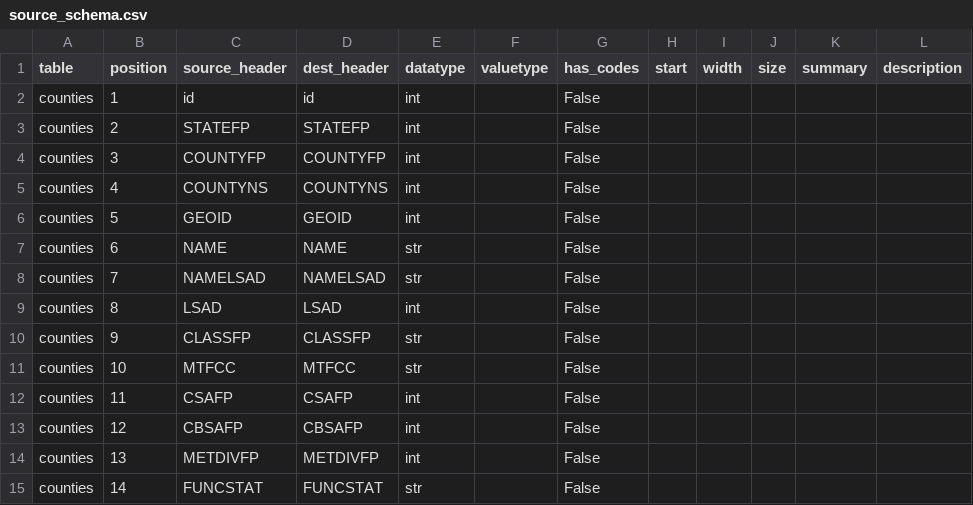
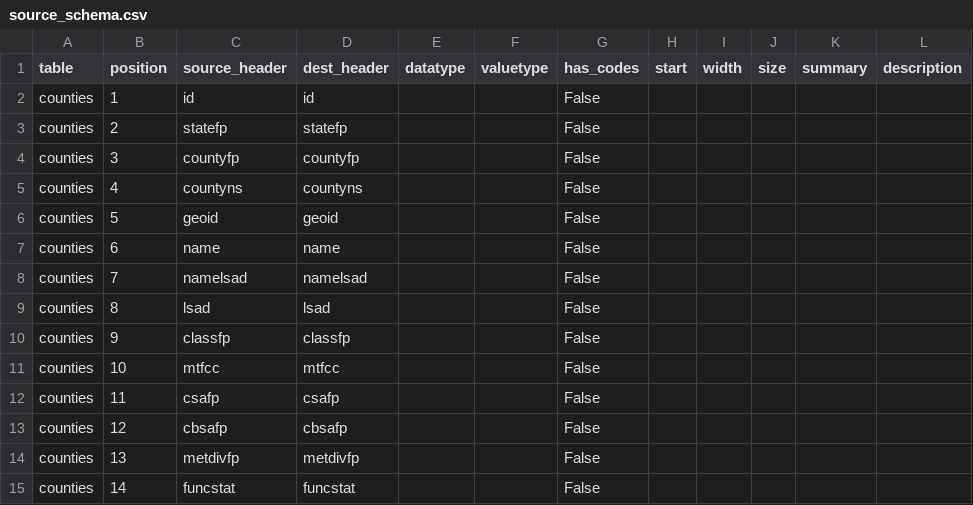
Before and after one commit to CivicKnowledge/census-bundles, a CSV file: census.gov/tiger-2015/source_schema.csv, drawn as a sheet; only a part is shown; the diff covers the shown part only.

```diff
--- a/census.gov/tiger-2015/source_schema.csv
+++ b/census.gov/tiger-2015/source_schema.csv
@@ -1,15 +1,15 @@
 table,position,source_header,dest_header,datatype,valuetype,has_codes,start,width,size,summary,description
-counties,1,id,id,int,,False,,,,,
-counties,2,STATEFP,STATEFP,int,,False,,,,,
-counties,3,COUNTYFP,COUNTYFP,int,,False,,,,,
-counties,4,COUNTYNS,COUNTYNS,int,,False,,,,,
-counties,5,GEOID,GEOID,int,,False,,,,,
-counties,6,NAME,NAME,str,,False,,,,,
-counties,7,NAMELSAD,NAMELSAD,str,,False,,,,,
-counties,8,LSAD,LSAD,int,,False,,,,,
-counties,9,CLASSFP,CLASSFP,str,,False,,,,,
-counties,10,MTFCC,MTFCC,str,,False,,,,,
-counties,11,CSAFP,CSAFP,int,,False,,,,,
-counties,12,CBSAFP,CBSAFP,int,,False,,,,,
-counties,13,METDIVFP,METDIVFP,int,,False,,,,,
-counties,14,FUNCSTAT,FUNCSTAT,str,,False,,,,,
+counties,1,id,id,,,False,,,,,
+counties,2,statefp,statefp,,,False,,,,,
+counties,3,countyfp,countyfp,,,False,,,,,
+counties,4,countyns,countyns,,,False,,,,,
+counties,5,geoid,geoid,,,False,,,,,
+counties,6,name,name,,,False,,,,,
+counties,7,namelsad,namelsad,,,False,,,,,
+counties,8,lsad,lsad,,,False,,,,,
+counties,9,classfp,classfp,,,False,,,,,
+counties,10,mtfcc,mtfcc,,,False,,,,,
+counties,11,csafp,csafp,,,False,,,,,
+counties,12,cbsafp,cbsafp,,,False,,,,,
+counties,13,metdivfp,metdivfp,,,False,,,,,
+counties,14,funcstat,funcstat,,,False,,,,,
```
Also changed, not shown: 57 edited cells elsewhere in this file, census.gov/tiger-2015/schema.csv, census.gov/tiger-2015/sources.csv, 2 other files.
